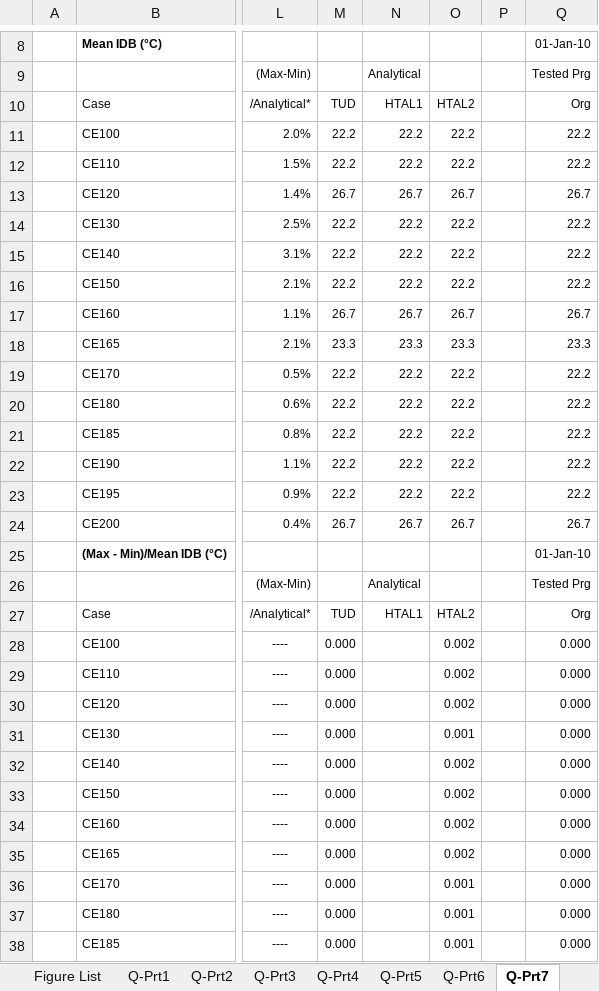
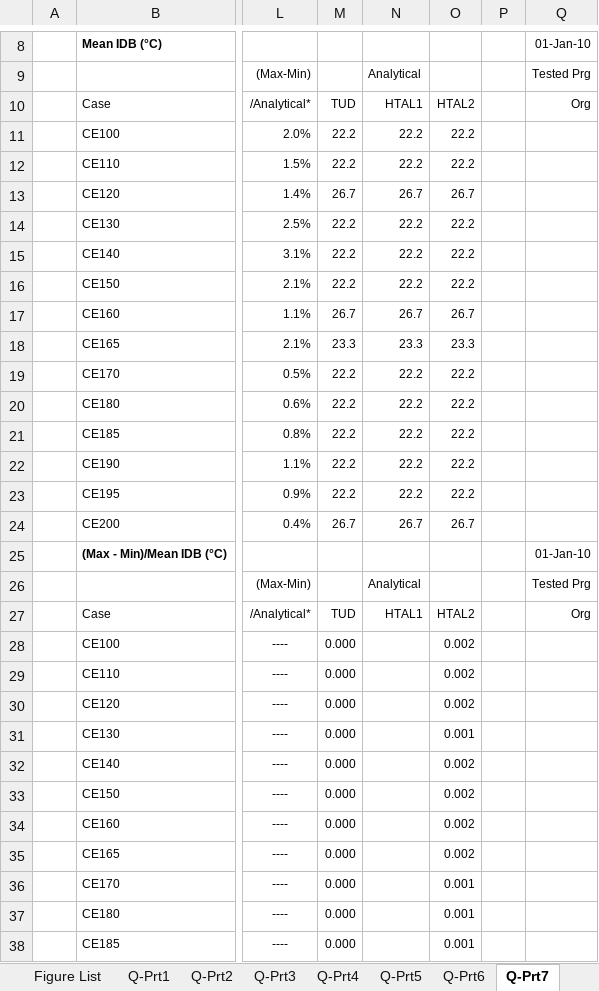
Before and after one commit to NREL/BESTEST-GSR, an Excel workbook: results/RESULTS5-3A.xlsx, sheet Q-Prt7, drawn as a sheet; only a part is shown, gaps mark what is left out; values as stored, in another font and other column widths than the file's, no borders; the diff covers the shown part only; the diff names each change by its address in the sheet, - before the commit and + after, or states it on an @@ line.

```diff
--- a/results/RESULTS5-3A.xlsx (sheet Q-Prt7)
+++ b/results/RESULTS5-3A.xlsx (sheet Q-Prt7)
-Q11:Q12: 22.2
+Q11:Q12: (empty)
-Q13: 26.7
+Q13: (empty)
-Q14:Q16: 22.2
+Q14:Q16: (empty)
-Q17: 26.7
+Q17: (empty)
-Q18: 23.3
+Q18: (empty)
-Q19:Q23: 22.2
+Q19:Q23: (empty)
-Q24: 26.7
+Q24: (empty)
-Q28:Q38: 0.000
+Q28:Q38: (empty)
```
Also changed, not shown: 31 edited cells elsewhere in this sheet, sheet A, sheet Q, sheet Data-Delta, sheet Data-Loads, sheet Q-Prt6, sheet Data-TempHum, 7 more sheets, charts or pictures, results/RESULTS5-3A_OS.xlsx, results/RESULTS5-4.xlsx, 8 other files.
